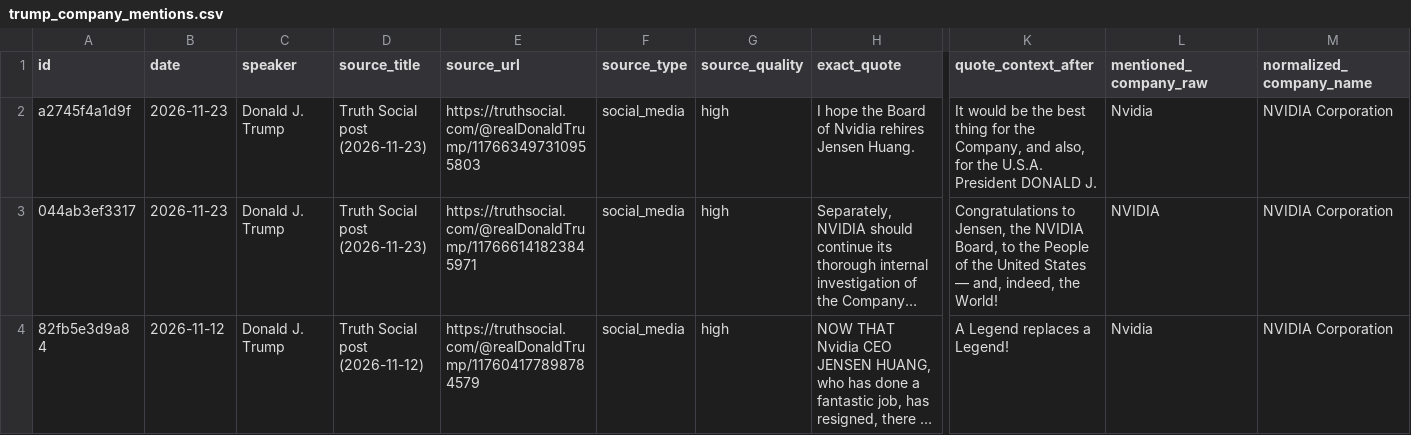
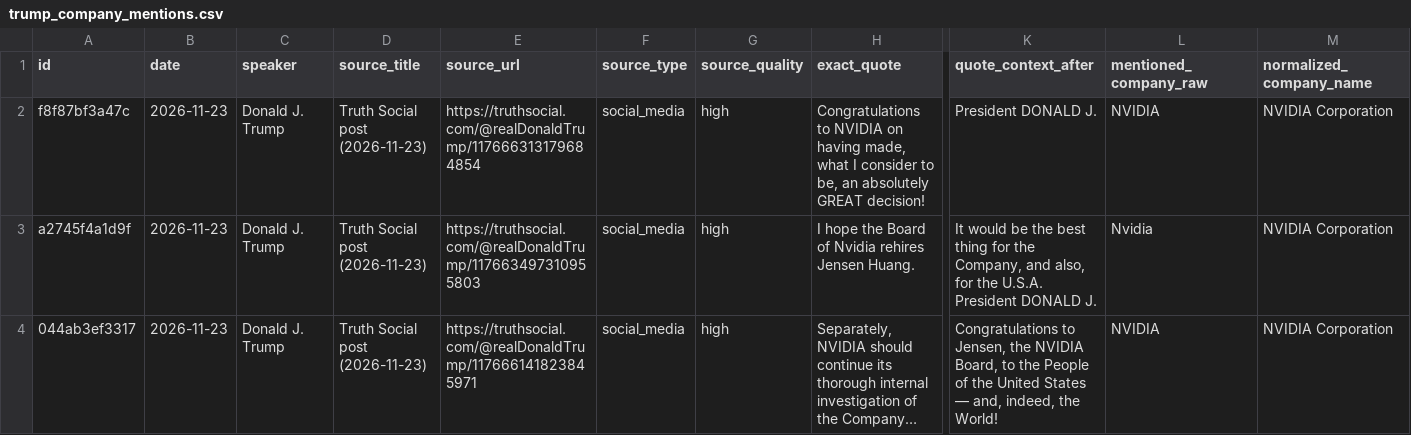
Before and after one commit to anthonyboone/trump-company-tracker, a CSV file: outputs/trump_company_mentions.csv, drawn as a sheet; only a part is shown, gaps mark what is left out; the shorter side is filled out with more unchanged rows; long unchanged cells end in …; rows hold the shown columns only; the diff names each change by its address in the sheet, - before the commit and + after, or states it on an @@ line.

```diff
--- a/outputs/trump_company_mentions.csv
+++ b/outputs/trump_company_mentions.csv
+row 2: f8f87bf3a47c | 2026-11-23 | Donald J. Trump | Truth Social post (2026-11-23) | https://truthsocial.com/@realDonaldTrump/117666313179684854 | social_media | high | Congratulations to NVIDIA on having made, what I consider to be, an absolutely GREAT decision! | President DONALD J. | NVIDIA | NVIDIA Corporation
```
Also changed, not shown: 3 other files.
